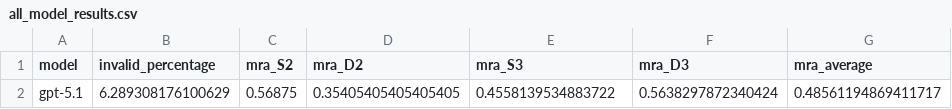
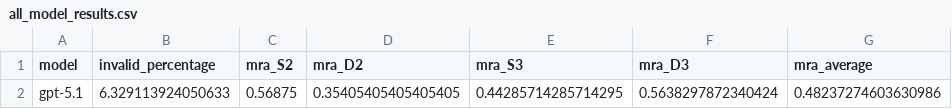
Before and after one commit to Paulineli/QuantiPhy, a CSV file: mra_results/all_model_results.csv, drawn as a sheet; only a part is shown; the diff names each change by its address in the sheet, - before the commit and + after, or states it on an @@ line.

```diff
--- a/mra_results/all_model_results.csv
+++ b/mra_results/all_model_results.csv
-B2 (invalid_percentage): 6.289308176100629
+B2 (invalid_percentage): 6.329113924050633
-E2 (mra_S3): 0.4558139534883722
+E2 (mra_S3): 0.44285714285714295
-G2 (mra_average): 0.48561194869411717
+G2 (mra_average): 0.48237274603630986
```
Also changed, not shown: model_outputs/gpt-5.1.csv, quantiphy_validation.csv.
